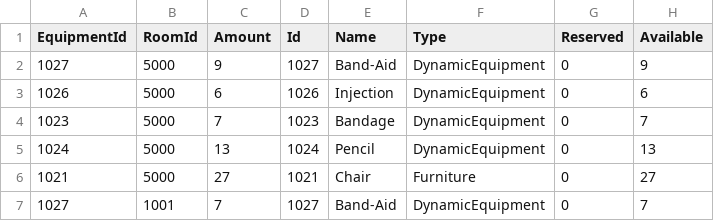
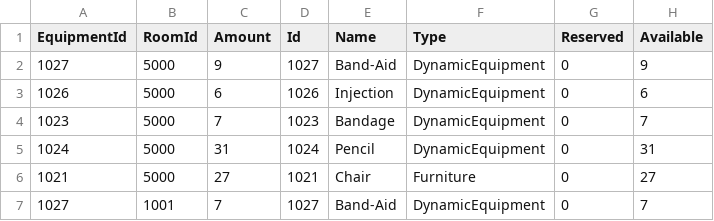
Before and after one commit to BulatovicBalsa/sims-project, a CSV file: Hospital/Data/equipmentItems.csv, drawn as a sheet; only a part is shown.

```diff
--- a/Hospital/Data/equipmentItems.csv
+++ b/Hospital/Data/equipmentItems.csv
@@ -4,3 +4,3 @@ EquipmentId,RoomId,Amount,Id,Name,Type,Reserved,Available
 1023,5000,7,1023,Bandage,DynamicEquipment,0,7
-1024,5000,13,1024,Pencil,DynamicEquipment,0,13
+1024,5000,31,1024,Pencil,DynamicEquipment,0,31
 1021,5000,27,1021,Chair,Furniture,0,27
```
Also changed, not shown: HospitalTests/Data/rooms.csv, 3 other files.
